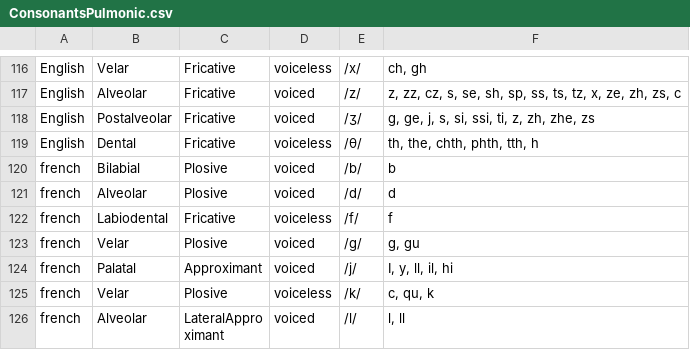
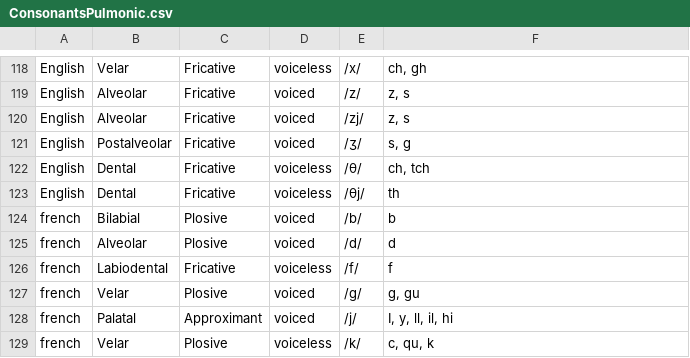
Before and after one commit to chanwunkong/IPAMapper, a CSV file: ConsonantsPulmonic.csv, drawn as a sheet; only a part is shown, gaps mark what is left out; the shorter side is filled out with more unchanged rows; addresses are those after the commit; the diff covers the shown part only; the diff names each change by its address in the sheet, - before the commit and + after, or states it on an @@ line.

```diff
--- a/ConsonantsPulmonic.csv
+++ b/ConsonantsPulmonic.csv
-F119: z, zz, cz, s, se, sh, sp, ss, ts, tz, x, ze, zh, zs, c
+F119: z, s
+row 120: English | Alveolar | Fricative | voiced | /zj/ | z, s
-F121: g, ge, j, s, si, ssi, ti, z, zh, zhe, zs
+F121: s, g
-F122: th, the, chth, phth, tth, h
+F122: ch, tch
+row 123: English | Dental | Fricative | voiceless | /θj/ | th
```
Also changed, not shown: 4 added rows, 2 removed rows and 26 edited cells elsewhere in this file, 2 other files.
